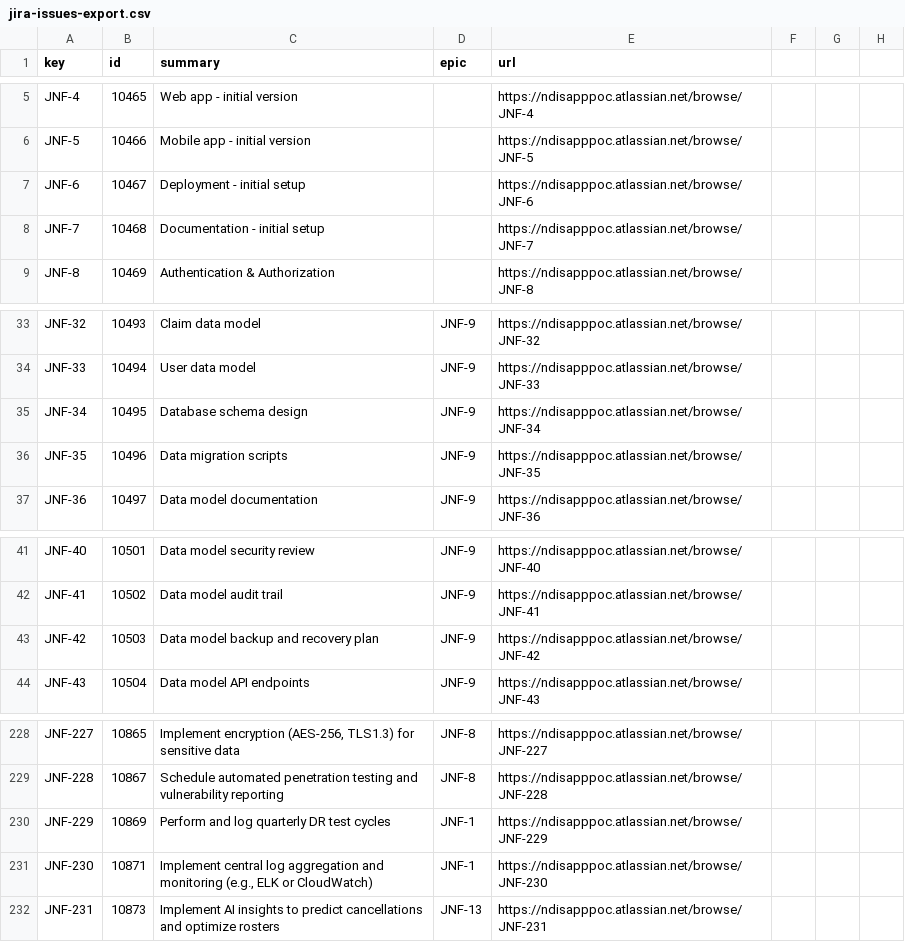
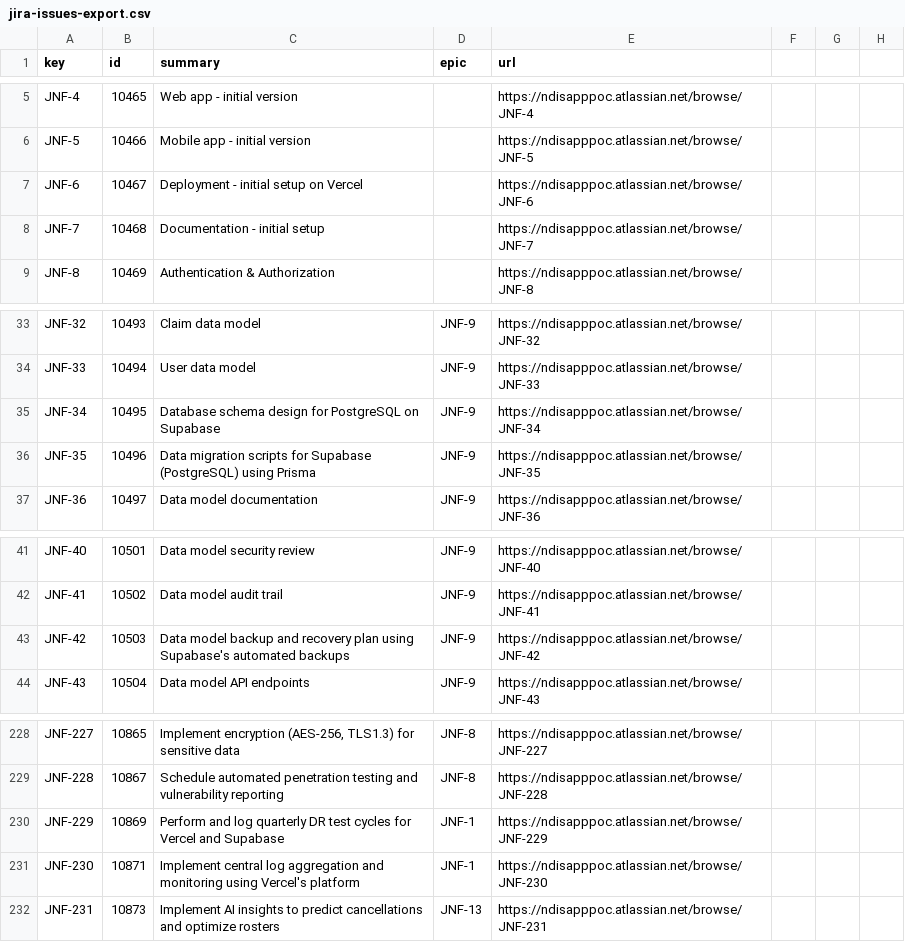
Before and after one commit to jperram92/SimpleNDIS, a CSV file: Documentation/jira-issues-export.csv, drawn as a sheet; only a part is shown, gaps mark what is left out.

Commit message:
Update document

```diff
--- a/Documentation/jira-issues-export.csv
+++ b/Documentation/jira-issues-export.csv
@@ -6,3 +6,3 @@ JNF-4,10465,Web app - initial version,,"https://ndisapppoc.atlassian.net/browse/
 JNF-5,10466,Mobile app - initial version,,"https://ndisapppoc.atlassian.net/browse/JNF-5"
-JNF-6,10467,Deployment - initial setup,,"https://ndisapppoc.atlassian.net/browse/JNF-6"
+JNF-6,10467,Deployment - initial setup on Vercel,,"https://ndisapppoc.atlassian.net/browse/JNF-6"
 JNF-7,10468,Documentation - initial setup,,"https://ndisapppoc.atlassian.net/browse/JNF-7"
@@ -34,4 +34,4 @@ JNF-32,10493,Claim data model,JNF-9,"https://ndisapppoc.atlassian.net/browse/JNF
 JNF-33,10494,User data model,JNF-9,"https://ndisapppoc.atlassian.net/browse/JNF-33"
-JNF-34,10495,Database schema design,JNF-9,"https://ndisapppoc.atlassian.net/browse/JNF-34"
-JNF-35,10496,Data migration scripts,JNF-9,"https://ndisapppoc.atlassian.net/browse/JNF-35"
+JNF-34,10495,Database schema design for PostgreSQL on Supabase,JNF-9,"https://ndisapppoc.atlassian.net/browse/JNF-34"
+JNF-35,10496,Data migration scripts for Supabase (PostgreSQL) using Prisma,JNF-9,"https://ndisapppoc.atlassian.net/browse/JNF-35"
 JNF-36,10497,Data model documentation,JNF-9,"https://ndisapppoc.atlassian.net/browse/JNF-36"
@@ -42,3 +42,3 @@ JNF-40,10501,Data model security review,JNF-9,"https://ndisapppoc.atlassian.net/
 JNF-41,10502,Data model audit trail,JNF-9,"https://ndisapppoc.atlassian.net/browse/JNF-41"
-JNF-42,10503,Data model backup and recovery plan,JNF-9,"https://ndisapppoc.atlassian.net/browse/JNF-42"
+JNF-42,10503,Data model backup and recovery plan using Supabase's automated backups,JNF-9,"https://ndisapppoc.atlassian.net/browse/JNF-42"
 JNF-43,10504,Data model API endpoints,JNF-9,"https://ndisapppoc.atlassian.net/browse/JNF-43"
@@ -229,4 +229,4 @@ JNF-227,10865,"Implement encryption (AES-256, TLS1.3) for sensitive data",JNF-8,
 JNF-228,10867,"Schedule automated penetration testing and vulnerability reporting",JNF-8,"https://ndisapppoc.atlassian.net/browse/JNF-228"
-JNF-229,10869,"Perform and log quarterly DR test cycles",JNF-1,"https://ndisapppoc.atlassian.net/browse/JNF-229"
-JNF-230,10871,"Implement central log aggregation and monitoring (e.g., ELK or CloudWatch)",JNF-1,"https://ndisapppoc.atlassian.net/browse/JNF-230"
+JNF-229,10869,"Perform and log quarterly DR test cycles for Vercel and Supabase",JNF-1,"https://ndisapppoc.atlassian.net/browse/JNF-229"
+JNF-230,10871,"Implement central log aggregation and monitoring using Vercel's platform",JNF-1,"https://ndisapppoc.atlassian.net/browse/JNF-230"
 JNF-231,10873,"Implement AI insights to predict cancellations and optimize rosters",JNF-13,"https://ndisapppoc.atlassian.net/browse/JNF-231"
```
Also changed, not shown: 1 other file.
